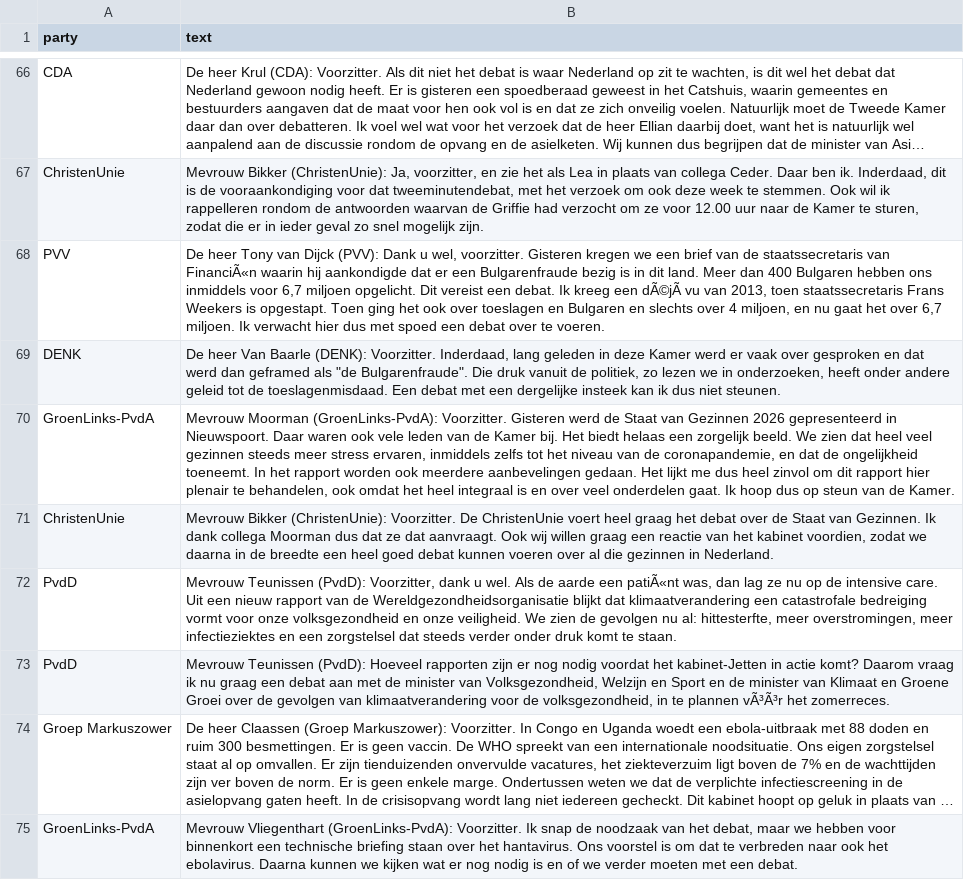
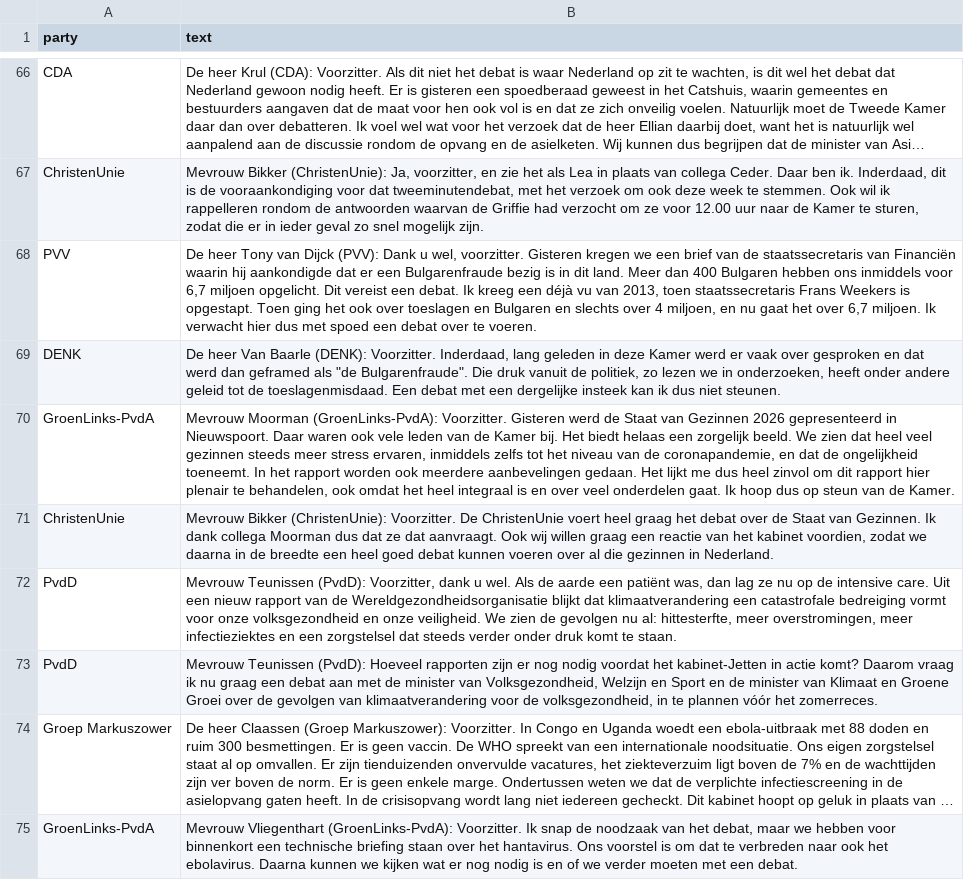
Before and after one commit to Crispsec/ideology-embeddings-nl, a CSV file: speeches.csv, drawn as a sheet; only a part is shown, gaps mark what is left out; long unchanged cells end in …; the diff covers the shown part only; the diff names each change by its address in the sheet, - before the commit and + after, or states it on an @@ line.

```diff
--- a/speeches.csv
+++ b/speeches.csv
-B68 (text): …staatssecretaris van FinanciÃ«n waarin hij aankondigde dat er een Bulgarenfraude bezig is in dit land. Meer dan 400 Bulgaren hebben ons inmiddels voor 6,7 miljoen opgelicht. Dit vereist een debat. Ik kreeg een dÃ©jÃ vu van…
+B68 (text): …staatssecretaris van Financiën waarin hij aankondigde dat er een Bulgarenfraude bezig is in dit land. Meer dan 400 Bulgaren hebben ons inmiddels voor 6,7 miljoen opgelicht. Dit vereist een debat. Ik kreeg een déjà vu van…
-B72 (text): …aarde een patiÃ«nt was, dan…
+B72 (text): …aarde een patiënt was, dan…
-B73 (text): …te plannen vÃ³Ã³r het zomerreces.
+B73 (text): …te plannen vóór het zomerreces.
```
Also changed, not shown: 174 edited cells elsewhere in this file.
